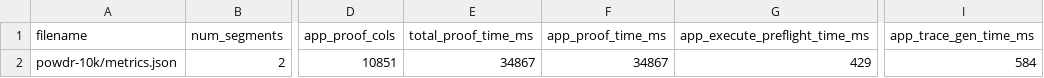
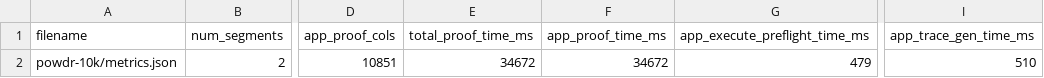
Before and after one commit to powdr-labs/powdr, a CSV file: openvm/guest-keccak-manual-precompile/powdr-10k/metrics.csv, drawn as a sheet; only a part is shown, gaps mark what is left out; the diff names each change by its address in the sheet, - before the commit and + after, or states it on an @@ line.

```diff
--- a/openvm/guest-keccak-manual-precompile/powdr-10k/metrics.csv
+++ b/openvm/guest-keccak-manual-precompile/powdr-10k/metrics.csv
-E2 (total_proof_time_ms): 34867
+E2 (total_proof_time_ms): 34672
-F2 (app_proof_time_ms): 34867
+F2 (app_proof_time_ms): 34672
-G2 (app_execute_preflight_time_ms): 429
+G2 (app_execute_preflight_time_ms): 479
-I2 (app_trace_gen_time_ms): 584
+I2 (app_trace_gen_time_ms): 510
```
Also changed, not shown: openvm/guest-keccak-manual-precompile/powdr-256/metrics.csv, 6 other files.
